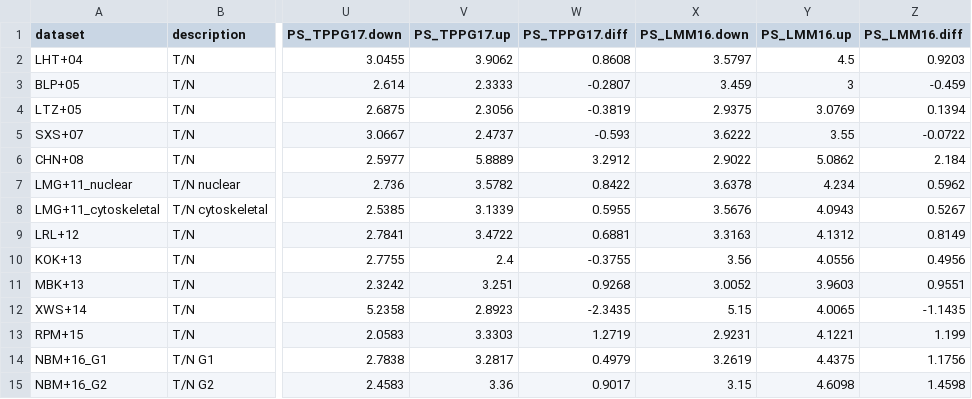
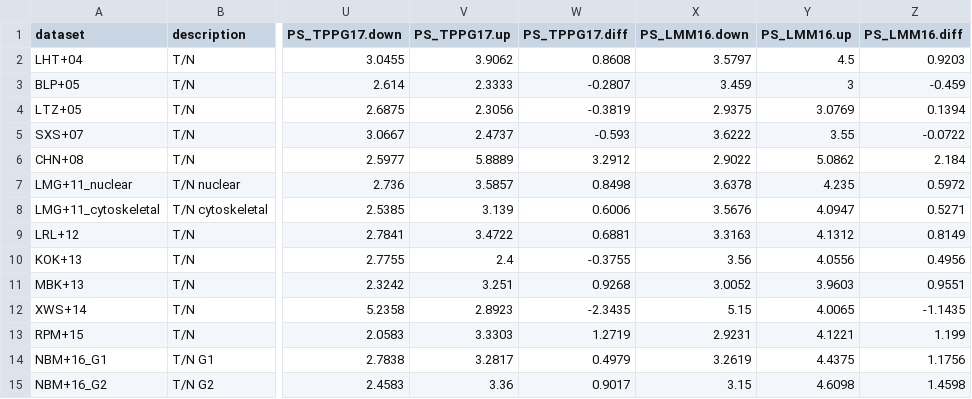
Before and after one commit to jedick/canprot, a CSV file: inst/extdata/vignette_output/liver.csv, drawn as a sheet; only a part is shown, gaps mark what is left out; the diff names each change by its address in the sheet, - before the commit and + after, or states it on an @@ line.

```diff
--- a/inst/extdata/vignette_output/liver.csv
+++ b/inst/extdata/vignette_output/liver.csv
-V7 (PS_TPPG17.up): 3.5782
+V7 (PS_TPPG17.up): 3.5857
-W7 (PS_TPPG17.diff): 0.8422
+W7 (PS_TPPG17.diff): 0.8498
-Y7 (PS_LMM16.up): 4.234
+Y7 (PS_LMM16.up): 4.235
-Z7 (PS_LMM16.diff): 0.5962
+Z7 (PS_LMM16.diff): 0.5972
-V8 (PS_TPPG17.up): 3.1339
+V8 (PS_TPPG17.up): 3.139
-W8 (PS_TPPG17.diff): 0.5955
+W8 (PS_TPPG17.diff): 0.6006
-Y8 (PS_LMM16.up): 4.0943
+Y8 (PS_LMM16.up): 4.0947
-Z8 (PS_LMM16.diff): 0.5267
+Z8 (PS_LMM16.diff): 0.5271
```
Also changed, not shown: inst/extdata/protein/uniprot_updates.csv, inst/extdata/vignette_output/prostate.csv, 7 other files.
